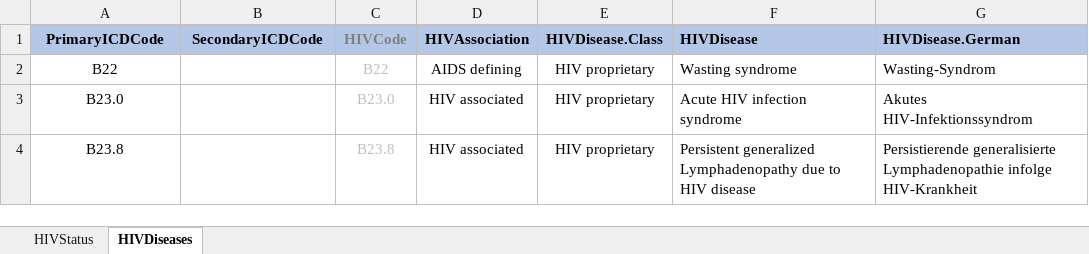
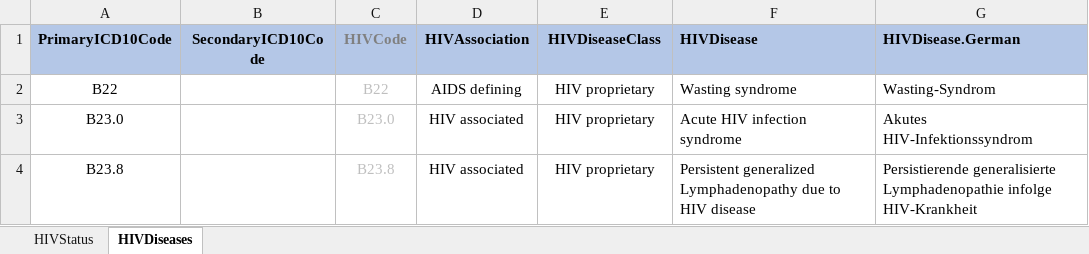
Before and after one commit to BastianReiter/TinkerLab, an Excel workbook: Development/Data/TinkerLab_HIVCoding.xlsx, sheet HIVDiseases, drawn as a sheet; only a part is shown; values as stored, in another font and other column widths than the file's, no borders; the diff names each change by its address in the sheet, - before the commit and + after, or states it on an @@ line.

```diff
--- a/Development/Data/TinkerLab_HIVCoding.xlsx (sheet HIVDiseases)
+++ b/Development/Data/TinkerLab_HIVCoding.xlsx (sheet HIVDiseases)
-A1: PrimaryICDCode
+A1: PrimaryICD10Code
-B1: SecondaryICDCode
+B1: SecondaryICD10Code
-E1: HIVDisease.Class
+E1: HIVDiseaseClass
```
Also changed, not shown: sheet HIVStatus, Development/Data/TinkerLab_CancerCoding.xlsx, Development/Data/TinkerLab_P21.xlsx, 30 other files.
